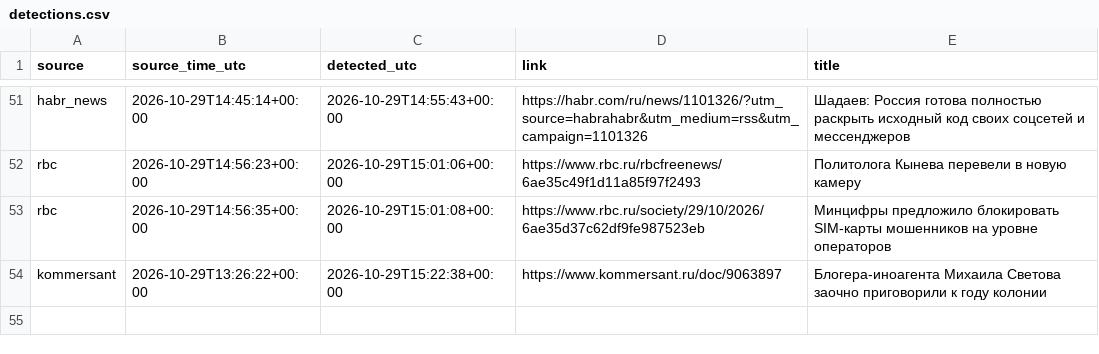
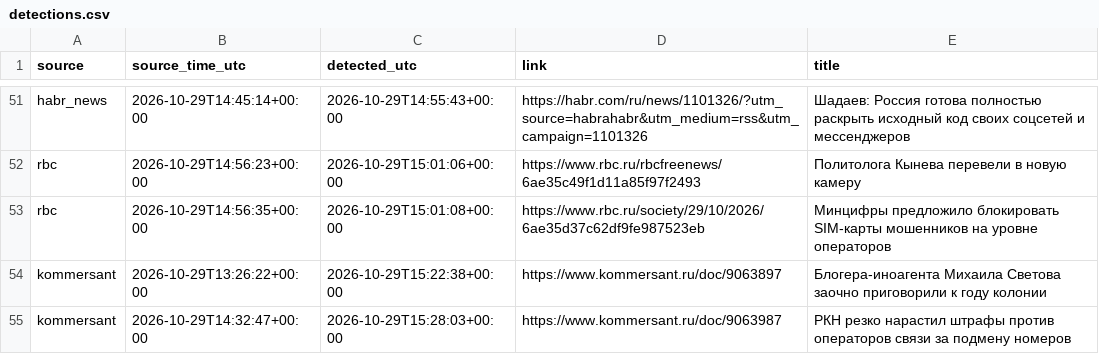
Before and after one commit to kvyvo/rknkid-radar, a CSV file: detections.csv, drawn as a sheet; only a part is shown, gaps mark what is left out; the diff names each change by its address in the sheet, - before the commit and + after, or states it on an @@ line.

```diff
--- a/detections.csv
+++ b/detections.csv
+row 55: kommersant | 2026-10-29T14:32:47+00:00 | 2026-10-29T15:28:03+00:00 | https://www.kommersant.ru/doc/9063987 | РКН резко нарастил штрафы против операторов связи за подмену номеров
```
Also changed, not shown: 1 other file.
